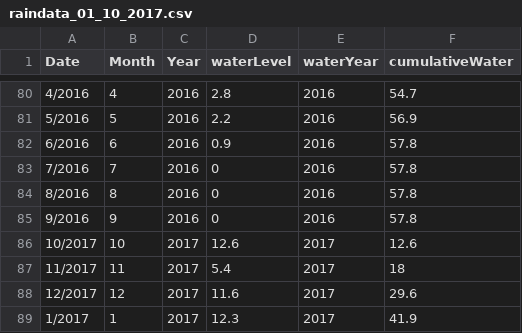
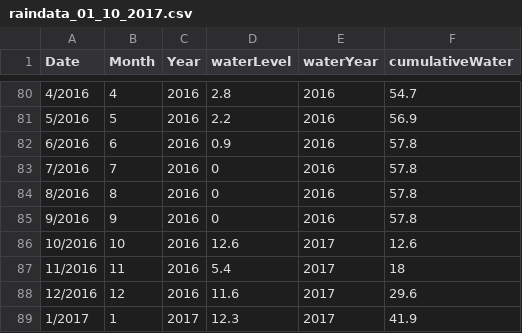
Before and after one commit to sfchronicle/snowwater, a CSV file: data/raindata_01_10_2017.csv, drawn as a sheet; only a part is shown, gaps mark what is left out.

Commit message:
put in new data and updated the text

```diff
--- a/data/raindata_01_10_2017.csv
+++ b/data/raindata_01_10_2017.csv
@@ -85,5 +85,5 @@ Date,Month,Year,waterLevel,waterYear,cumulativeWater
 9/2016,9,2016,0,2016,57.8
-10/2017,10,2017,12.6,2017,12.6
-11/2017,11,2017,5.4,2017,18
-12/2017,12,2017,11.6,2017,29.6
+10/2016,10,2016,12.6,2017,12.6
+11/2016,11,2016,5.4,2017,18
+12/2016,12,2016,11.6,2017,29.6
 1/2017,1,2017,12.3,2017,41.9
```
Also changed, not shown: 4 other files.
